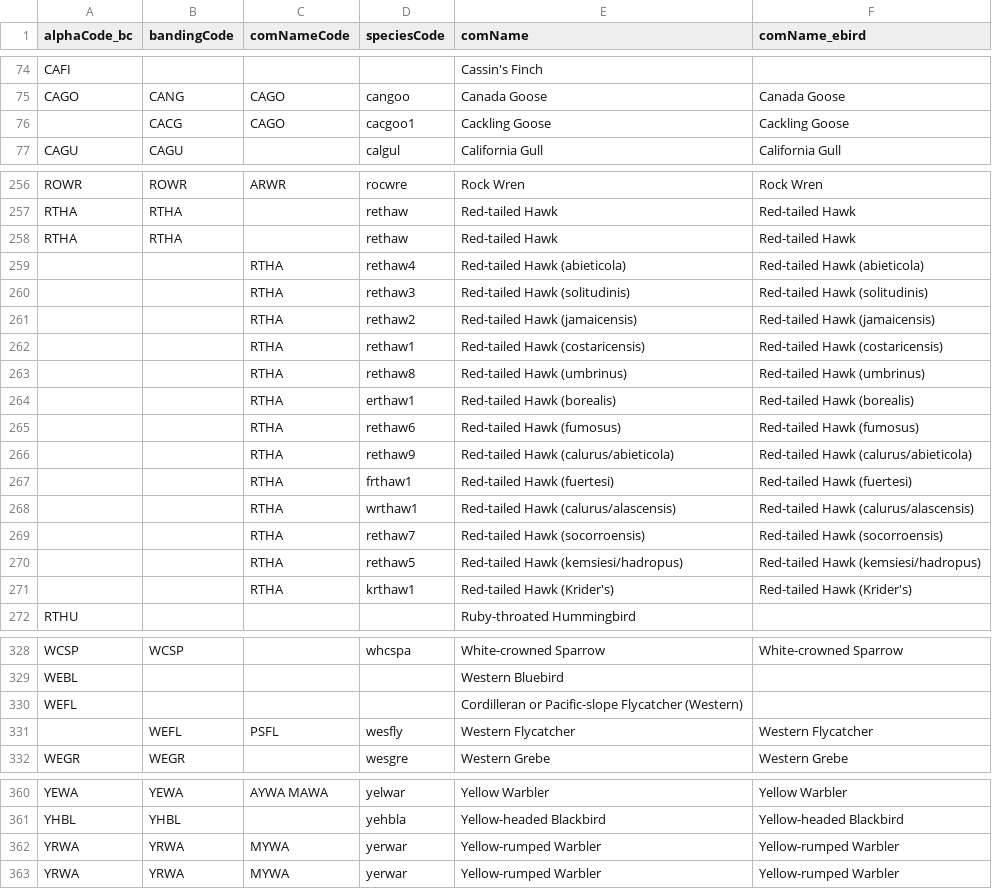
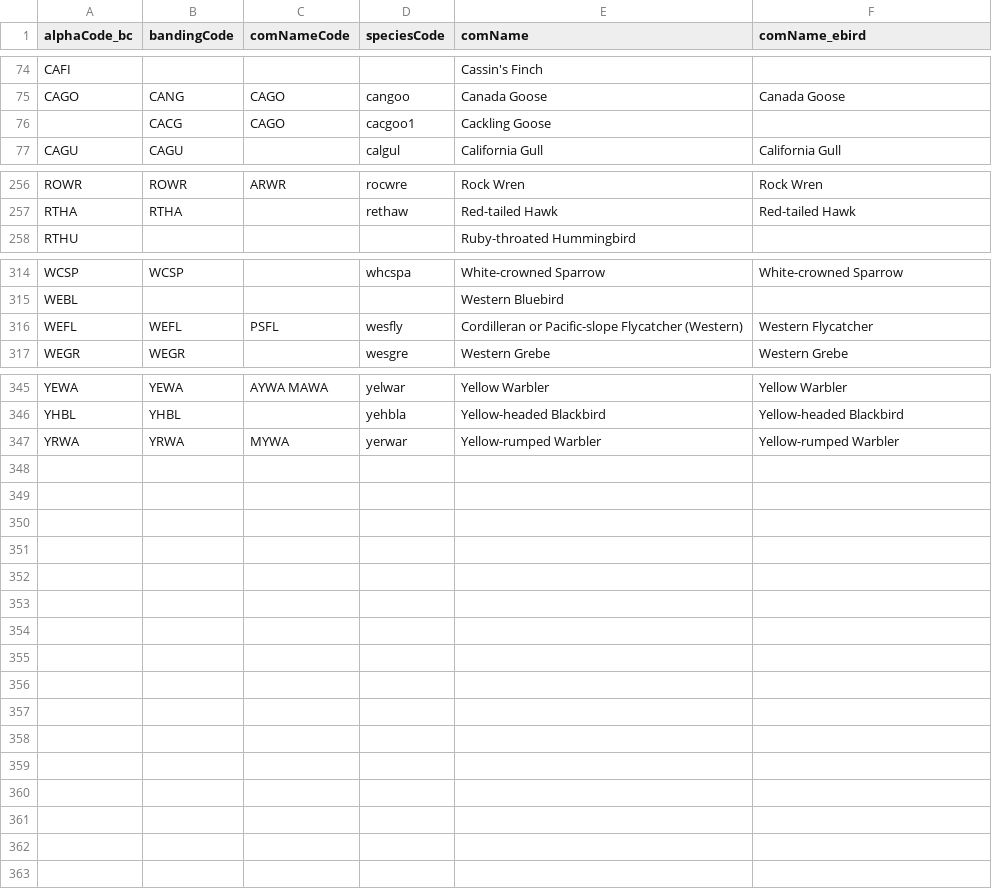
Before and after one commit to lydiazly/ebird-api-scripts, a CSV file: species/species_merged_L164543.csv, drawn as a sheet; only a part is shown, gaps mark what is left out.

```diff
--- a/species/species_merged_L164543.csv
+++ b/species/species_merged_L164543.csv
@@ -75,3 +75,3 @@
 "CAGO","CANG","CAGO","cangoo","Canada Goose","Canada Goose"
-"","CACG","CAGO","cacgoo1","Cackling Goose","Cackling Goose"
+"","CACG","CAGO","cacgoo1","Cackling Goose",""
 "CAGU","CAGU","","calgul","California Gull","California Gull"
@@ -257,16 +257,2 @@
 "RTHA","RTHA","","rethaw","Red-tailed Hawk","Red-tailed Hawk"
-"RTHA","RTHA","","rethaw","Red-tailed Hawk","Red-tailed Hawk"
-"","","RTHA","rethaw4","Red-tailed Hawk (abieticola)","Red-tailed Hawk (abieticola)"
-"","","RTHA","rethaw3","Red-tailed Hawk (solitudinis)","Red-tailed Hawk (solitudinis)"
-"","","RTHA","rethaw2","Red-tailed Hawk (jamaicensis)","Red-tailed Hawk (jamaicensis)"
-"","","RTHA","rethaw1","Red-tailed Hawk (costaricensis)","Red-tailed Hawk (costaricensis)"
-"","","RTHA","rethaw8","Red-tailed Hawk (umbrinus)","Red-tailed Hawk (umbrinus)"
-"","","RTHA","erthaw1","Red-tailed Hawk (borealis)","Red-tailed Hawk (borealis)"
-"","","RTHA","rethaw6","Red-tailed Hawk (fumosus)","Red-tailed Hawk (fumosus)"
-"","","RTHA","rethaw9","Red-tailed Hawk (calurus/abieticola)","Red-tailed Hawk (calurus/abieticola)"
-"","","RTHA","frthaw1","Red-tailed Hawk (fuertesi)","Red-tailed Hawk (fuertesi)"
-"","","RTHA","wrthaw1","Red-tailed Hawk (calurus/alascensis)","Red-tailed Hawk (calurus/alascensis)"
-"","","RTHA","rethaw7","Red-tailed Hawk (socorroensis)","Red-tailed Hawk (socorroensis)"
-"","","RTHA","rethaw5","Red-tailed Hawk (kemsiesi/hadropus)","Red-tailed Hawk (kemsiesi/hadropus)"
-"","","RTHA","krthaw1","Red-tailed Hawk (Krider's)","Red-tailed Hawk (Krider's)"
 "RTHU","","","","Ruby-throated Hummingbird",""
@@ -329,4 +315,3 @@
 "WEBL","","","","Western Bluebird",""
-"WEFL","","","","Cordilleran or Pacific-slope Flycatcher (Western)",""
-"","WEFL","PSFL","wesfly","Western Flycatcher","Western Flycatcher"
+"WEFL","WEFL","PSFL","wesfly","Cordilleran or Pacific-slope Flycatcher (Western)","Western Flycatcher"
 "WEGR","WEGR","","wesgre","Western Grebe","Western Grebe"
@@ -361,3 +346,2 @@
 "YHBL","YHBL","","yehbla","Yellow-headed Blackbird","Yellow-headed Blackbird"
-"YRWA","YRWA","MYWA","yerwar","Yellow-rumped Warbler","Yellow-rumped Warbler"
 "YRWA","YRWA","MYWA","yerwar","Yellow-rumped Warbler","Yellow-rumped Warbler"
```
Also changed, not shown: species/species_ebird_CA-BC.csv, species/species_ebird_L164543.csv, 5 other files.
